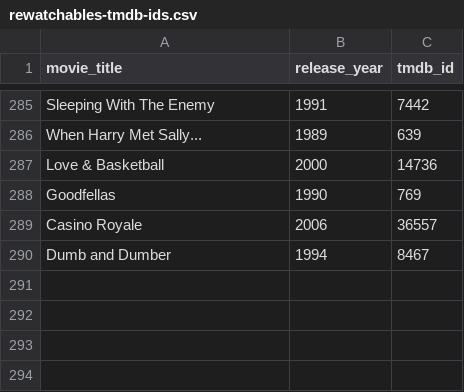
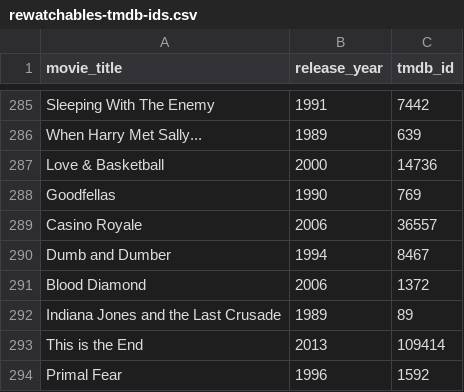
Before and after one commit to benson8/rewatchables, a CSV file: rewatchables-tmdb-ids.csv, drawn as a sheet; only a part is shown, gaps mark what is left out.

Commit message:
Update rewatchables-tmdb-ids.csv with latest Rewatchables episodes

```diff
--- a/rewatchables-tmdb-ids.csv
+++ b/rewatchables-tmdb-ids.csv
@@ -290 +290,5 @@ movie_title,release_year,tmdb_id
 "Dumb and Dumber",1994,8467
+"Blood Diamond",2006,1372
+"Indiana Jones and the Last Crusade",1989,89
+"This is the End",2013,109414
+"Primal Fear",1996,1592
```
